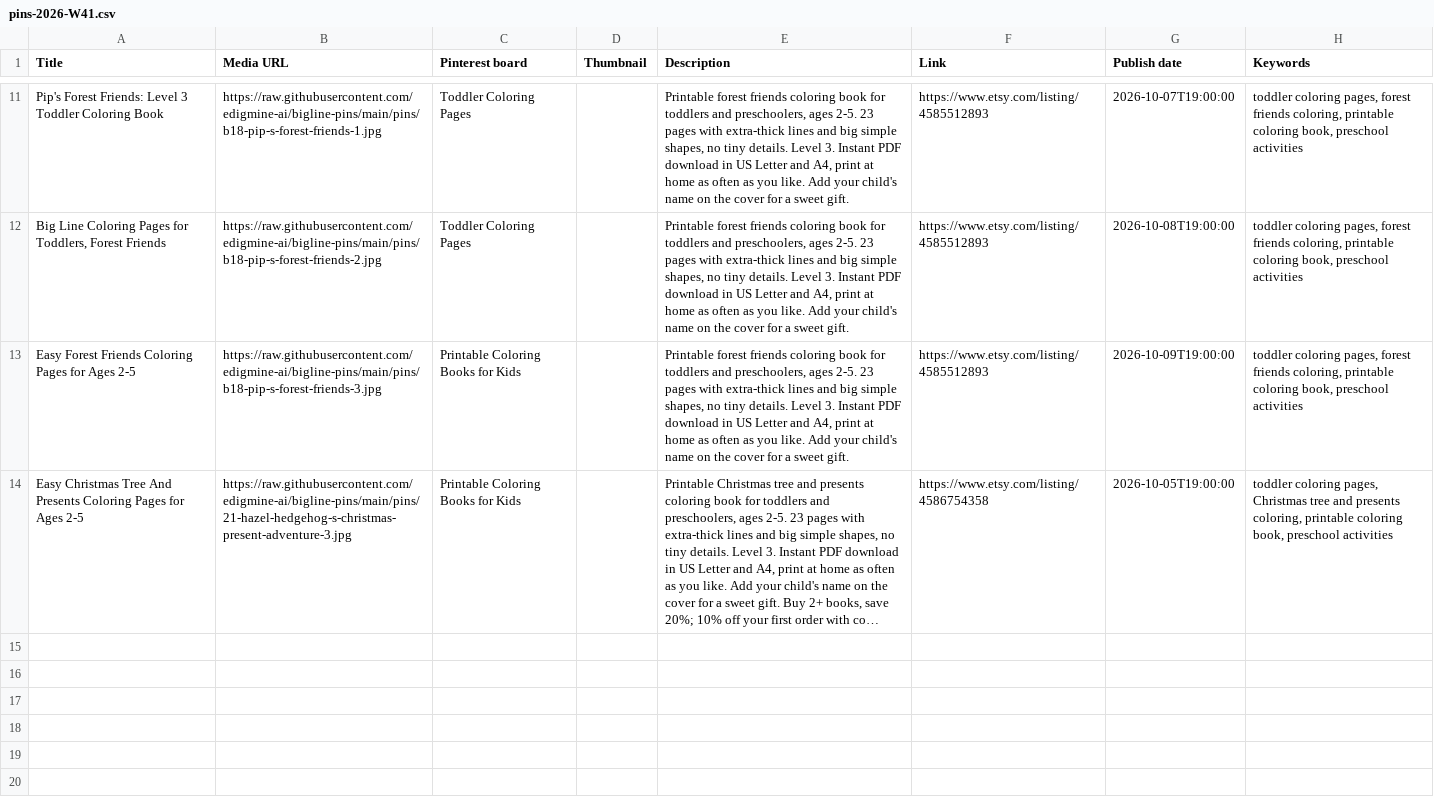
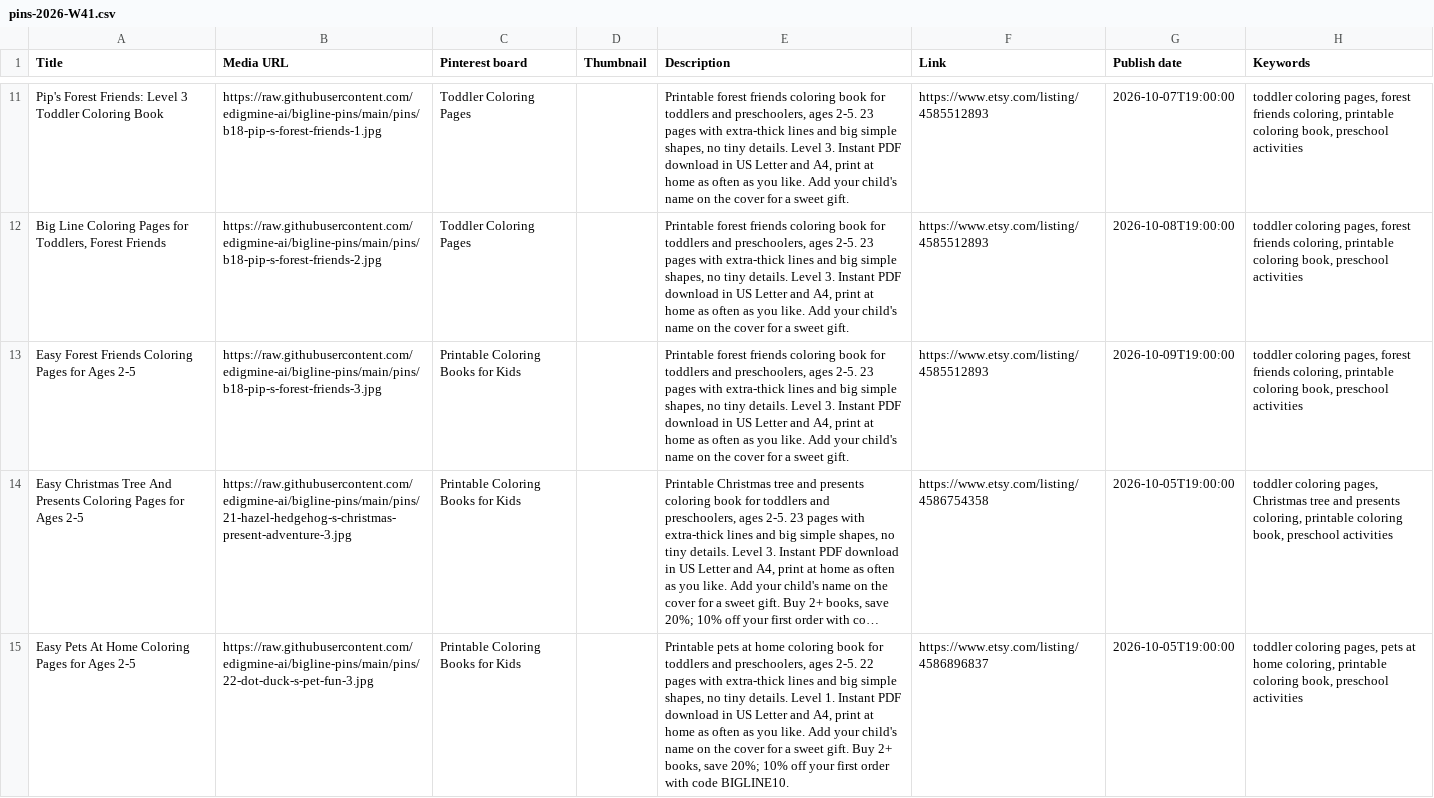
Before and after one commit to edigmine-ai/bigline-pins, a CSV file: pins-2026-W41.csv, drawn as a sheet; only a part is shown, gaps mark what is left out; long unchanged cells end in …; the diff names each change by its address in the sheet, - before the commit and + after, or states it on an @@ line.

```diff
--- a/pins-2026-W41.csv
+++ b/pins-2026-W41.csv
+row 15: Easy Pets At Home Coloring Pages for Ages 2-5 | https://raw.githubusercontent.com/edigmine-ai/bigline-pins/main/pins/22-dot-duck-s-pet-fun-3.jpg | Printable Coloring Books for Kids |  | Printable pets at home coloring book for toddlers and preschoolers, ages 2-5. 22 pages with extra-thick lines and big simple shapes, no tiny details. Level 1. Instant PDF download in US Letter and A4, print at home as often as you like. Add your child's name on the cover for a sweet gift. Buy 2+ books, save 20%; 10% off your first order with code BIGLINE10. | https://www.etsy.com/listing/4586896837 | 2026-10-05T19:00:00 | toddler coloring pages, pets at home coloring, printable coloring book, preschool activities
```
Also changed, not shown: pins-2026-W40.csv, 3 other files.
